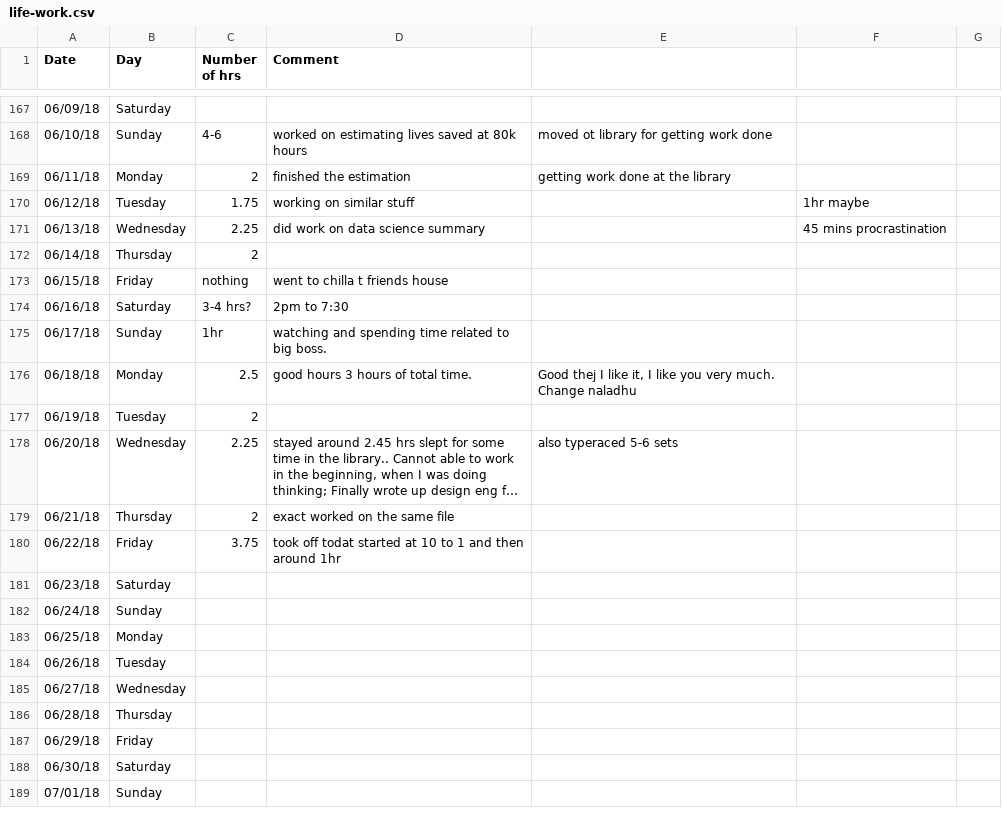
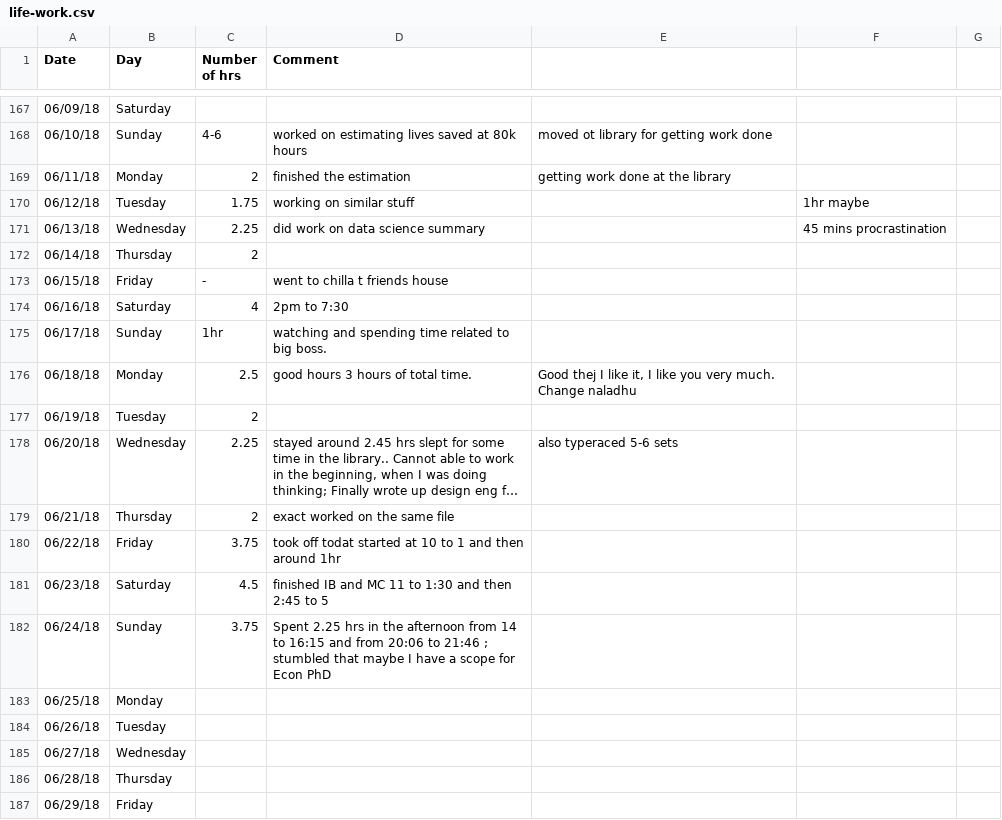
Before and after one commit to agent18/agent18.github.io, a CSV file: _posts/log/life-work.csv, drawn as a sheet; only a part is shown, gaps mark what is left out; the shorter side is filled out with more unchanged rows; long unchanged cells end in ….

Commit message:
read about econ phd

```diff
--- a/_posts/log/life-work.csv
+++ b/_posts/log/life-work.csv
@@ -172,4 +172,4 @@ Date,Day,Number of hrs,Comment,,,
 06/14/18,Thursday,2,,,,
-06/15/18,Friday,nothing,went to chilla t friends house,,,
-06/16/18,Saturday,3-4 hrs?,2pm to 7:30,,,
+06/15/18,Friday,-,went to chilla t friends house,,,
+06/16/18,Saturday,4,2pm to 7:30,,,
 06/17/18,Sunday,1hr,watching and spending time related to big boss.,,,
@@ -180,4 +180,4 @@ Date,Day,Number of hrs,Comment,,,
 06/22/18,Friday,3.75,took off todat started at 10 to 1 and then around 1hr,,,
-06/23/18,Saturday,,,,,
-06/24/18,Sunday,,,,,
+06/23/18,Saturday,4.5,finished IB and MC 11 to 1:30 and then 2:45 to 5,,,
+06/24/18,Sunday,3.75,Spent 2.25 hrs in the afternoon from 14 to 16:15 and from 20:06 to 21:46 ; stumbled that maybe I have a scope for Econ PhD,,,
 06/25/18,Monday,,,,,
```
Also changed, not shown: 3 other files.
